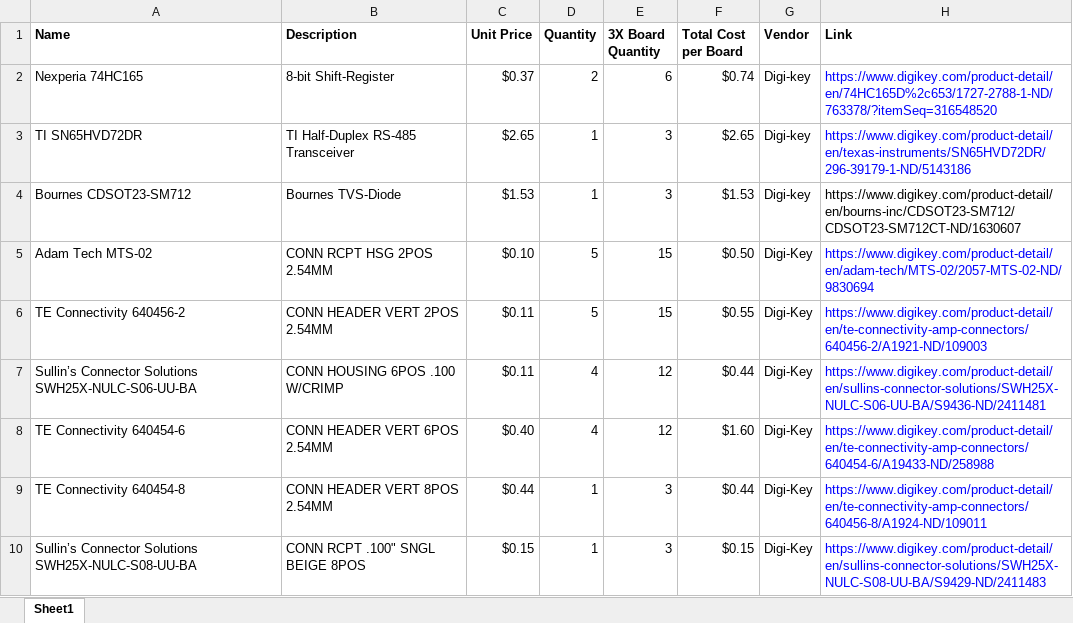
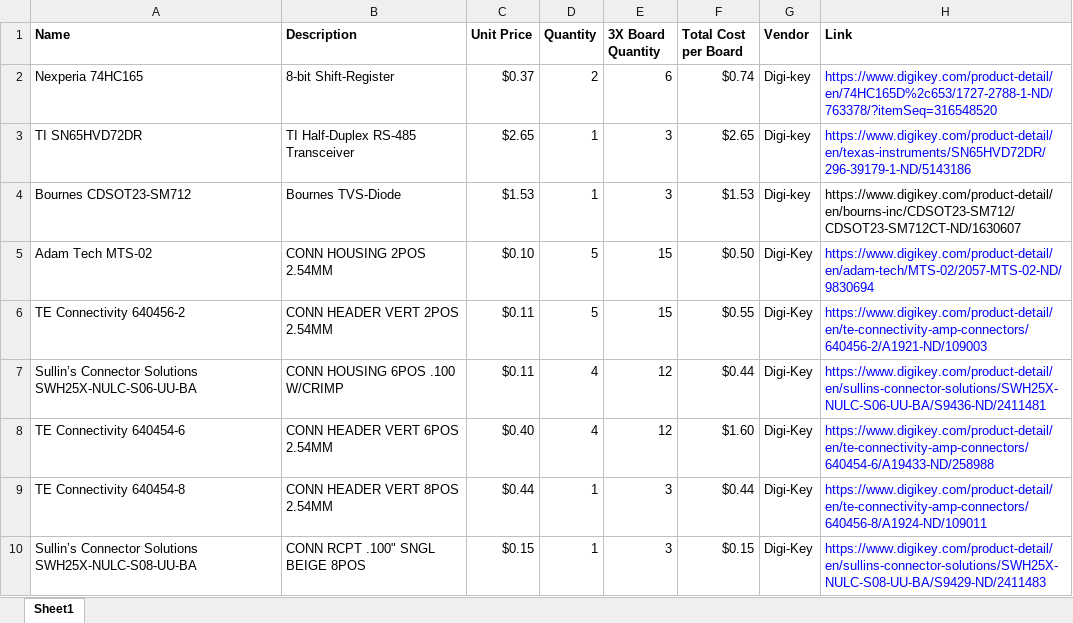
Before and after one commit to PinballWizards/pcb_solenoid_board, an Excel workbook: BOM.xlsx, sheet Sheet1, drawn as a sheet; only a part is shown; values as stored, in another font and other column widths than the file's, no borders; the diff names each change by its address in the sheet, - before the commit and + after, or states it on an @@ line.

Commit message:
Changed the BOM

```diff
--- a/BOM.xlsx (sheet Sheet1)
+++ b/BOM.xlsx (sheet Sheet1)
-B5 (Description): CONN RCPT HSG 2POS 2.54MM
+B5 (Description): CONN HOUSING 2POS 2.54MM
```
